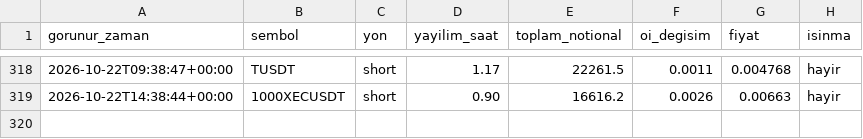
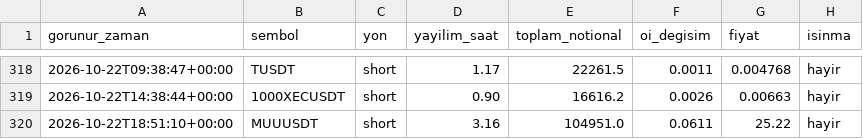
Before and after one commit to varmlx/balina-dedektor, a CSV file: olaylar.csv, drawn as a sheet; only a part is shown, gaps mark what is left out; the diff names each change by its address in the sheet, - before the commit and + after, or states it on an @@ line.

```diff
--- a/olaylar.csv
+++ b/olaylar.csv
+row 320: 2026-10-22T18:51:10+00:00 | MUUUSDT | short | 3.16 | 104951.0 | 0.0611 | 25.22 | hayir
```
Also changed, not shown: 2 other files.
